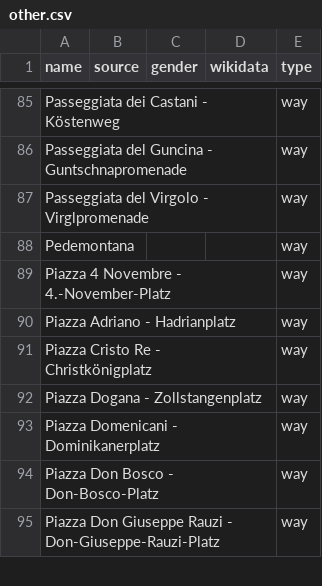
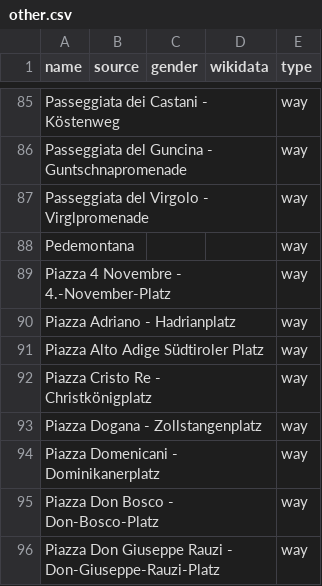
Before and after one commit to EqualStreetNames/equalstreetnames-bolzano, a CSV file: data/other.csv, drawn as a sheet; only a part is shown, gaps mark what is left out.

```diff
--- a/data/other.csv
+++ b/data/other.csv
@@ -90,2 +90,3 @@ Pedemontana,,,,way
 "Piazza Adriano - Hadrianplatz",,,,way
+"Piazza Alto Adige Südtiroler Platz",,,,way
 "Piazza Cristo Re - Christkönigplatz",,,,way
```
Also changed, not shown: 2 other files.
